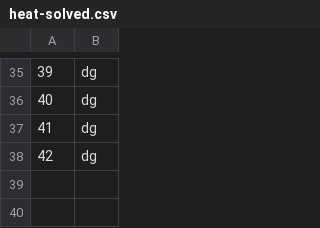
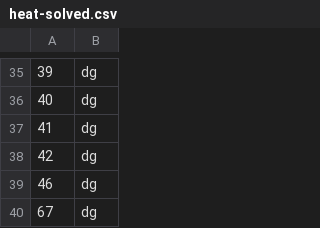
Before and after one commit to gcman/gcman.github.io, a CSV file: content/euler/heat-solved.csv, drawn as a sheet; only a part is shown, gaps mark what is left out; the diff names each change by its address in the sheet, - before the commit and + after, or states it on an @@ line.

```diff
--- a/content/euler/heat-solved.csv
+++ b/content/euler/heat-solved.csv
+row 39: 46 | dg
+row 40: 67 | dg
```
Also changed, not shown: 8 other files.
